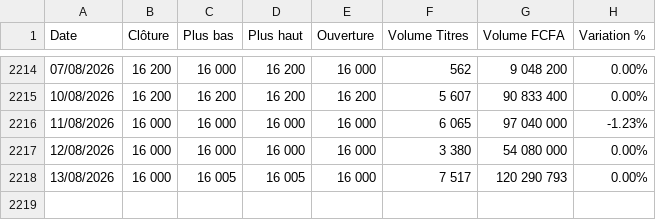
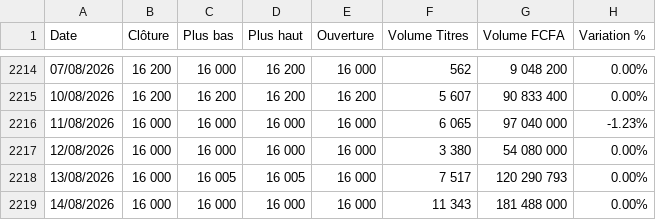
Before and after one commit to harzat/brvm-data-public, a CSV file: Historique_Complet_ECOBANK_CI.csv, drawn as a sheet; only a part is shown, gaps mark what is left out.

```diff
--- a/Historique_Complet_ECOBANK_CI.csv
+++ b/Historique_Complet_ECOBANK_CI.csv
@@ -2218 +2218,2 @@
 13/08/2026;16 000;16 005;16 005;16 000;7 517;120 290 793;0.00%
+14/08/2026;16 000;16 000;16 000;16 000;11 343;181 488 000;0.00%
```
Also changed, not shown: Historique_Complet_BOA_CI.csv, Historique_Complet_NSIA_BANQUE.csv, 48 other files.
